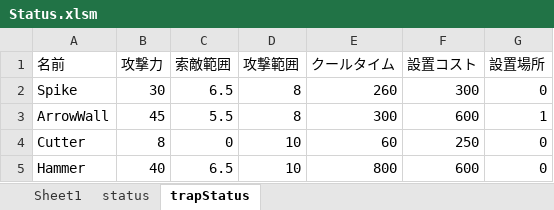
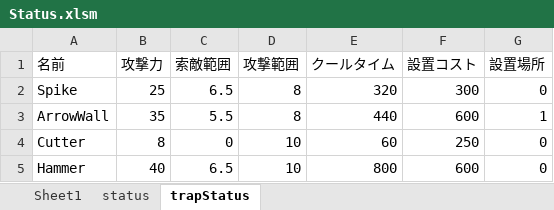
Before and after one commit to nkd10121/EmploymentWorks, an Excel workbook: EmploymentWork/excel/Status.xlsm, sheet trapStatus, drawn as a sheet; values as stored, in another font and other column widths than the file's, no borders; the diff names each change by its address in the sheet, - before the commit and + after, or states it on an @@ line.

```diff
--- a/EmploymentWork/excel/Status.xlsm (sheet trapStatus)
+++ b/EmploymentWork/excel/Status.xlsm (sheet trapStatus)
-B2 (攻撃力): 30
+B2 (攻撃力): 25
-E2 (クールタイム): 260
+E2 (クールタイム): 320
-B3 (攻撃力): 45
+B3 (攻撃力): 35
-E3 (クールタイム): 300
+E3 (クールタイム): 440
```
Also changed, not shown: sheet status, EmploymentWork/excel/StageExcel.xlsm, 7 other files.
